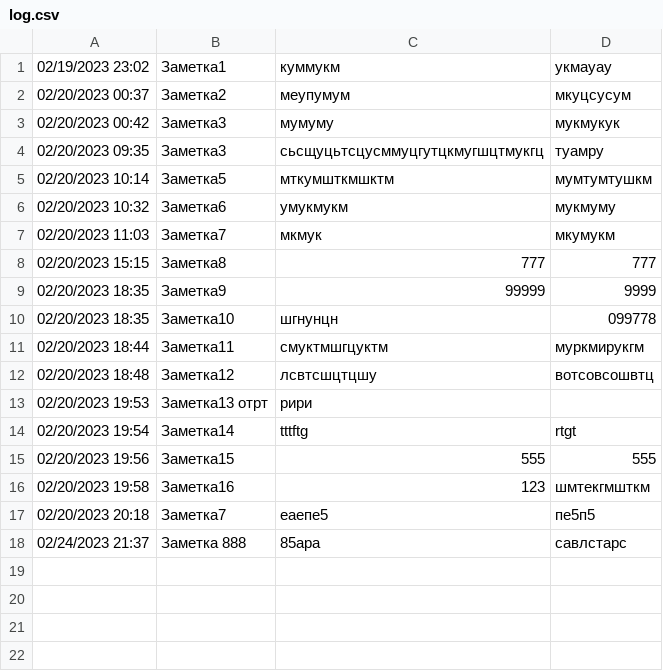
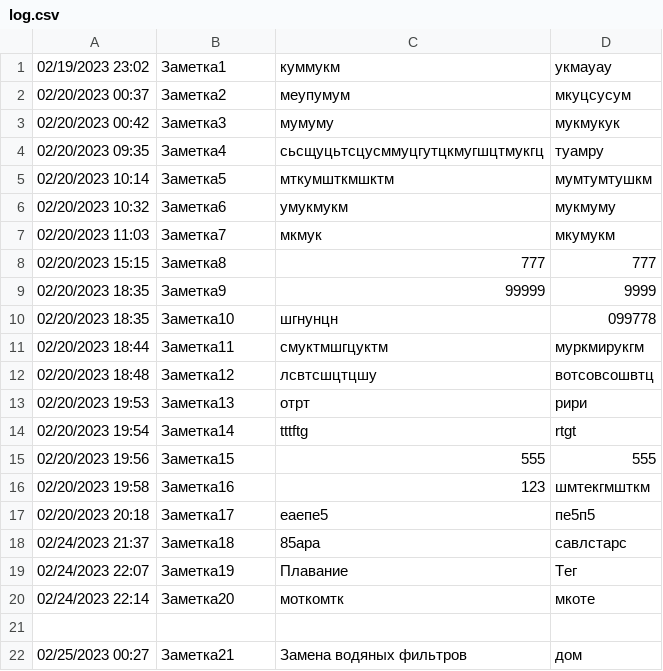
Before and after one commit to oleg-mng/notes, a CSV file: log.csv, drawn as a sheet.

```diff
--- a/log.csv
+++ b/log.csv
@@ -3,3 +3,3 @@
 02/20/2023 00:42, Заметка3, мумуму, мукмукук
-02/20/2023 09:35, Заметка3, сьсщуцьтсцусммуцгутцкмугшцтмукгц, туамру
+02/20/2023 09:35, Заметка4, сьсщуцьтсцусммуцгутцкмугшцтмукгц, туамру
 02/20/2023 10:14, Заметка5, мткумшткмшктм, мумтумтушкм
@@ -12,3 +12,3 @@
 02/20/2023 18:48, Заметка12, лсвтсшцтцшу,  вотсовсошвтц
-02/20/2023 19:53, Заметка13 отрт, рири
+02/20/2023 19:53, Заметка13, отрт, рири
 02/20/2023 19:54, Заметка14, tttftg, rtgt
@@ -16,3 +16,7 @@
 02/20/2023 19:58, Заметка16, 123, шмтекгмшткм
-02/20/2023 20:18, Заметка7, еаепе5, пе5п5
-02/24/2023 21:37, Заметка 888, 85ара, савлстарс
+02/20/2023 20:18, Заметка17, еаепе5, пе5п5
+02/24/2023 21:37, Заметка18, 85ара, савлстарс
+02/24/2023 22:07, Заметка19, Плавание, Тег
+02/24/2023 22:14, Заметка20, моткомтк, мкоте
+
+02/25/2023 00:27, Заметка21, Замена водяных фильтров, дом
```
Also changed, not shown: notes.csv, 5 other files.
